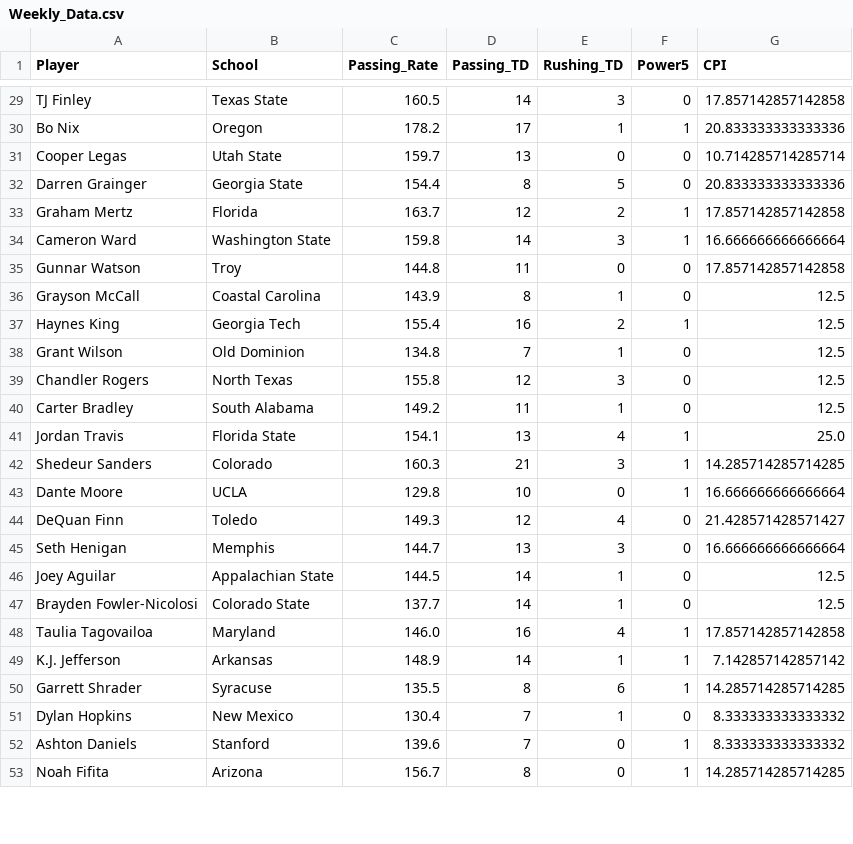
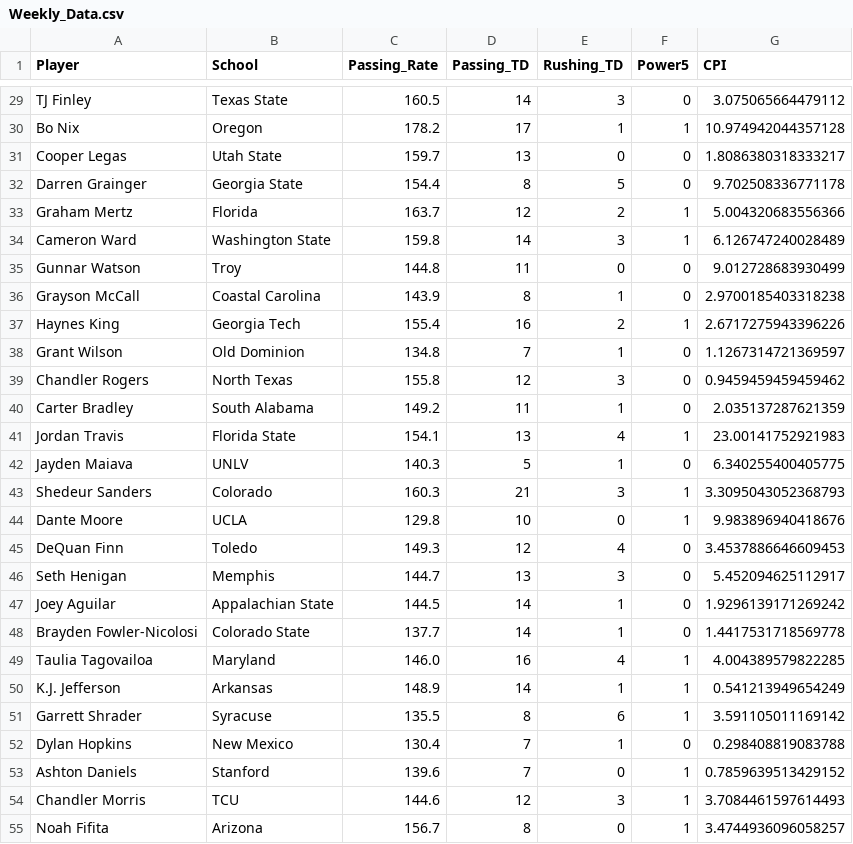
Before and after one commit to erikhall6373/heisman, a CSV file: Data/Weekly_Data.csv, drawn as a sheet; only a part is shown, gaps mark what is left out; addresses are those after the commit; the diff covers the shown part only; the diff names each change by its address in the sheet, - before the commit and + after, or states it on an @@ line.

```diff
--- a/Data/Weekly_Data.csv
+++ b/Data/Weekly_Data.csv
-G29 (CPI): 17.857142857142858
+G29 (CPI): 3.075065664479112
-G30 (CPI): 20.833333333333336
+G30 (CPI): 10.974942044357128
-G31 (CPI): 10.714285714285714
+G31 (CPI): 1.8086380318333217
-G32 (CPI): 20.833333333333336
+G32 (CPI): 9.702508336771178
-G33 (CPI): 17.857142857142858
+G33 (CPI): 5.004320683556366
-G34 (CPI): 16.666666666666664
+G34 (CPI): 6.126747240028489
-G35 (CPI): 17.857142857142858
+G35 (CPI): 9.012728683930499
-G36 (CPI): 12.5
+G36 (CPI): 2.9700185403318238
-G37 (CPI): 12.5
+G37 (CPI): 2.6717275943396226
-G38 (CPI): 12.5
+G38 (CPI): 1.1267314721369597
-G39 (CPI): 12.5
+G39 (CPI): 0.9459459459459462
-G40 (CPI): 12.5
+G40 (CPI): 2.035137287621359
-G41 (CPI): 25.0
+G41 (CPI): 23.00141752921983
+row 42: Jayden Maiava | UNLV | 140.3 | 5 | 1 | 0 | 6.340255400405775
-G43 (CPI): 14.285714285714285
+G43 (CPI): 3.3095043052368793
-G44 (CPI): 16.666666666666664
+G44 (CPI): 9.983896940418676
-G45 (CPI): 21.428571428571427
+G45 (CPI): 3.4537886646609453
-G46 (CPI): 16.666666666666664
+G46 (CPI): 5.452094625112917
-G47 (CPI): 12.5
+G47 (CPI): 1.9296139171269242
-G48 (CPI): 12.5
+G48 (CPI): 1.4417531718569778
-G49 (CPI): 17.857142857142858
+G49 (CPI): 4.004389579822285
-G50 (CPI): 7.142857142857142
+G50 (CPI): 0.541213949654249
-G51 (CPI): 14.285714285714285
+G51 (CPI): 3.591105011169142
-G52 (CPI): 8.333333333333332
+G52 (CPI): 0.298408819083788
-G53 (CPI): 8.333333333333332
+G53 (CPI): 0.7859639513429152
+row 54: Chandler Morris | TCU | 144.6 | 12 | 3 | 1 | 3.7084461597614493
-G55 (CPI): 14.285714285714285
+G55 (CPI): 3.4744936096058257
```
Also changed, not shown: 1 added row, 1 removed row and 80 edited cells elsewhere in this file, Shiny_App/Weekly_Data.csv, 1 other file.
